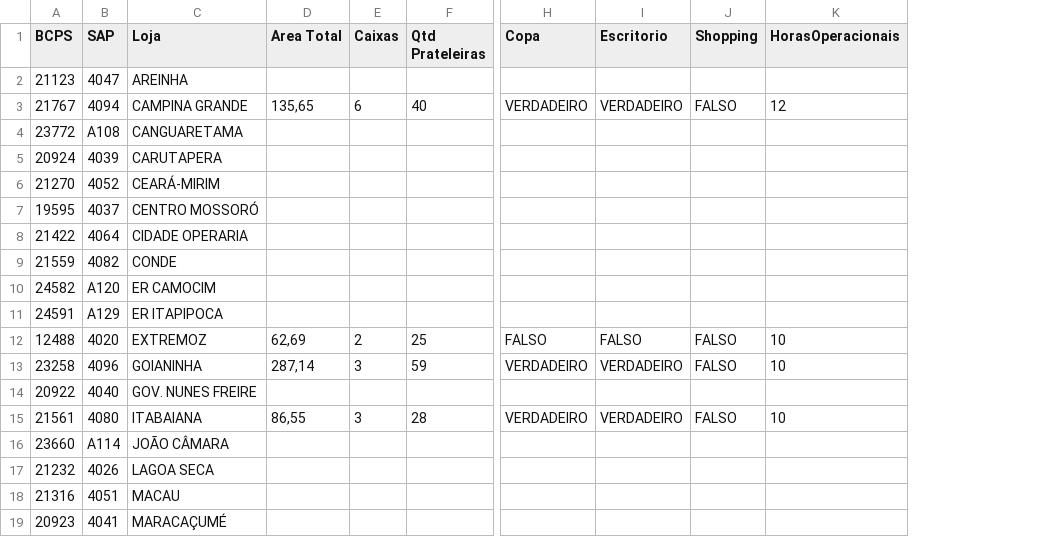
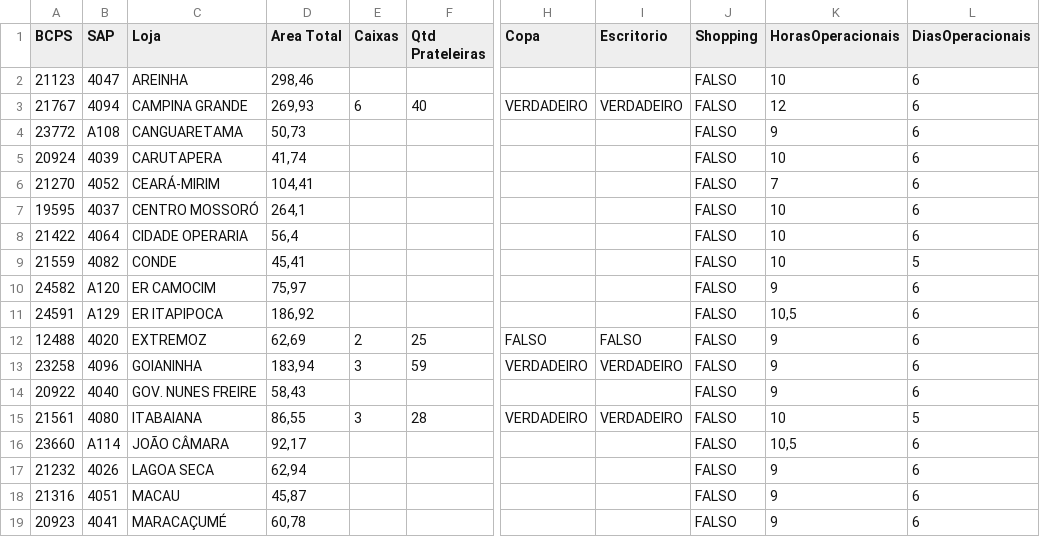
Before and after one commit to AnkierJ/CalculadoraDimensionamentoGentil, a CSV file: dEstrutura.csv, drawn as a sheet; only a part is shown, gaps mark what is left out; the diff covers the shown part only; the diff names each change by its address in the sheet, - before the commit and + after, or states it on an @@ line.

```diff
--- a/dEstrutura.csv
+++ b/dEstrutura.csv
+column L (DiasOperacionais), rows 2-19: 6 | 6 | 6 | 6 | 6 | 6 | 6 | 5 | 6 | 6 | 6 | 6 | 6 | 5 | 6 | 6 | 6 | 6
-D2 (Area Total): (empty)
+D2 (Area Total): 298,46
-J2 (Shopping): (empty)
+J2 (Shopping): FALSO
-K2 (HorasOperacionais): (empty)
+K2 (HorasOperacionais): 10
-D3 (Area Total): 135,65
+D3 (Area Total): 269,93
-D4 (Area Total): (empty)
+D4 (Area Total): 50,73
-J4:J11 (Shopping): (empty)
+J4:J11 (Shopping): FALSO
-K4 (HorasOperacionais): (empty)
+K4 (HorasOperacionais): 9
-D5 (Area Total): (empty)
+D5 (Area Total): 41,74
-K5 (HorasOperacionais): (empty)
+K5 (HorasOperacionais): 10
-D6 (Area Total): (empty)
+D6 (Area Total): 104,41
-K6 (HorasOperacionais): (empty)
+K6 (HorasOperacionais): 7
-D7 (Area Total): (empty)
+D7 (Area Total): 264,1
-K7:K9 (HorasOperacionais): (empty)
+K7:K9 (HorasOperacionais): 10
-D8 (Area Total): (empty)
+D8 (Area Total): 56,4
-D9 (Area Total): (empty)
+D9 (Area Total): 45,41
-D10 (Area Total): (empty)
+D10 (Area Total): 75,97
-K10 (HorasOperacionais): (empty)
+K10 (HorasOperacionais): 9
-D11 (Area Total): (empty)
+D11 (Area Total): 186,92
-K11 (HorasOperacionais): (empty)
+K11 (HorasOperacionais): 10,5
-K12:K13 (HorasOperacionais): 10
+K12:K13 (HorasOperacionais): 9
-D13 (Area Total): 287,14
+D13 (Area Total): 183,94
-D14 (Area Total): (empty)
+D14 (Area Total): 58,43
-J14 (Shopping): (empty)
+J14 (Shopping): FALSO
-K14 (HorasOperacionais): (empty)
+K14 (HorasOperacionais): 9
-D16 (Area Total): (empty)
+D16 (Area Total): 92,17
-J16:J19 (Shopping): (empty)
+J16:J19 (Shopping): FALSO
-K16 (HorasOperacionais): (empty)
+K16 (HorasOperacionais): 10,5
-D17 (Area Total): (empty)
+D17 (Area Total): 62,94
-K17:K19 (HorasOperacionais): (empty)
+K17:K19 (HorasOperacionais): 9
-D18 (Area Total): (empty)
+D18 (Area Total): 45,87
-D19 (Area Total): (empty)
+D19 (Area Total): 60,78
```
Also changed, not shown: 55 edited cells elsewhere in this file, 25 other files.
